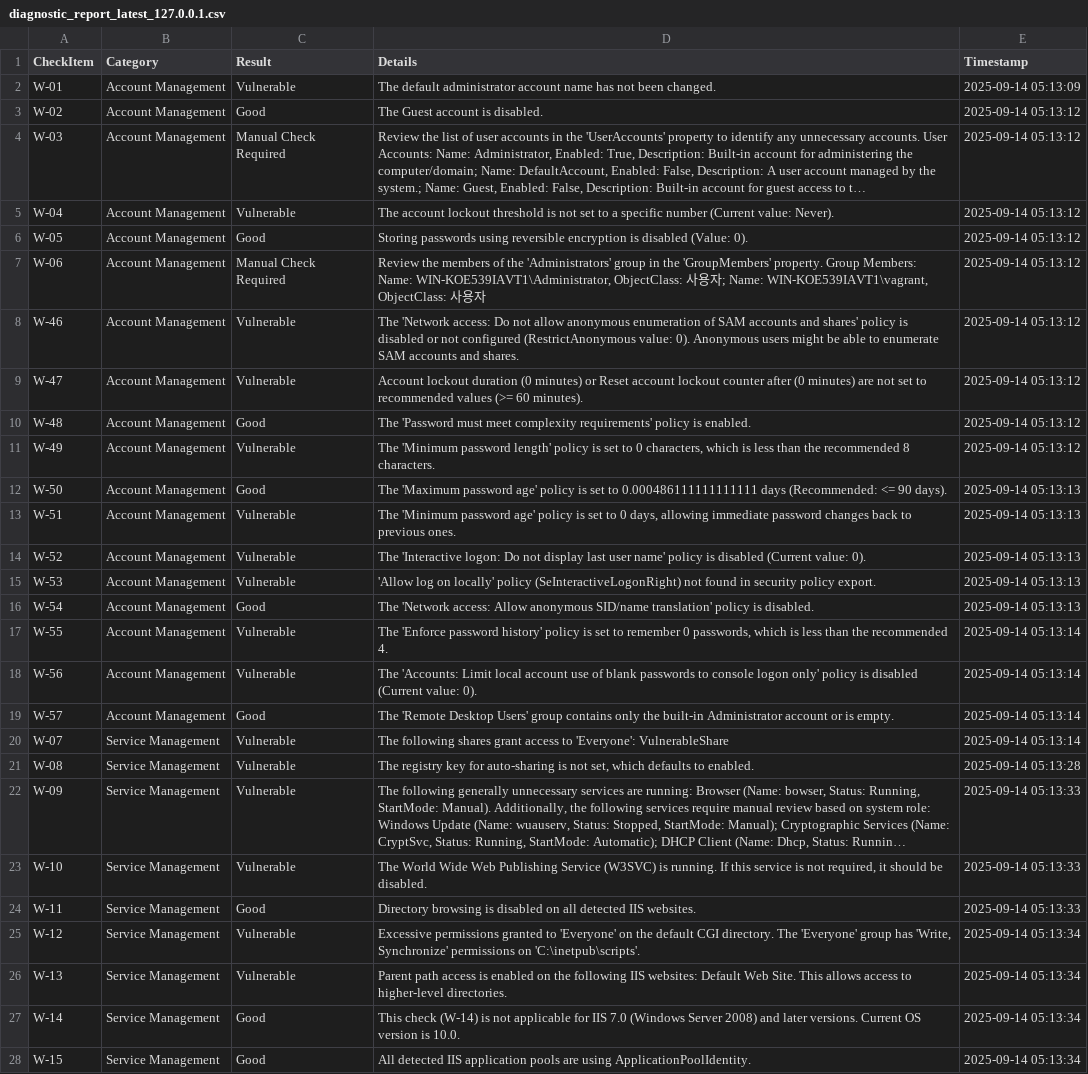
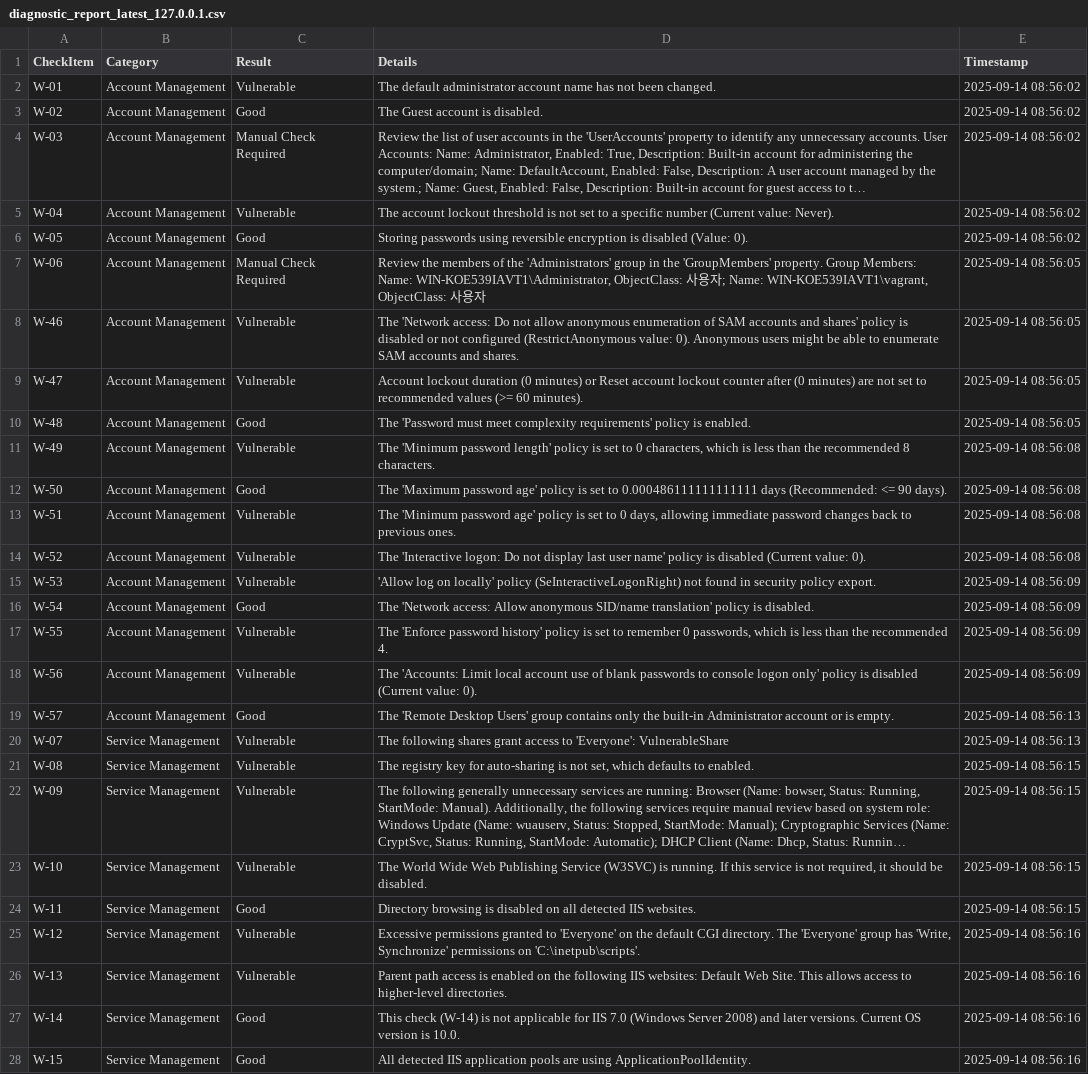
Before and after one commit to gasbugs/Win-KICS-Checker, a CSV file: reports/diagnostic_report_latest_127.0.0.1.csv, drawn as a sheet; only a part is shown; long unchanged cells end in …; the diff covers the shown part only; the diff names each change by its address in the sheet, - before the commit and + after, or states it on an @@ line.

```diff
--- a/reports/diagnostic_report_latest_127.0.0.1.csv
+++ b/reports/diagnostic_report_latest_127.0.0.1.csv
-E2 (Timestamp): 2025-09-14 05:13:09
+E2 (Timestamp): 2025-09-14 08:56:02
-E3:E6 (Timestamp): 2025-09-14 05:13:12
+E3:E6 (Timestamp): 2025-09-14 08:56:02
-E7:E10 (Timestamp): 2025-09-14 05:13:12
+E7:E10 (Timestamp): 2025-09-14 08:56:05
-E11 (Timestamp): 2025-09-14 05:13:12
+E11 (Timestamp): 2025-09-14 08:56:08
-E12:E14 (Timestamp): 2025-09-14 05:13:13
+E12:E14 (Timestamp): 2025-09-14 08:56:08
-E15:E16 (Timestamp): 2025-09-14 05:13:13
+E15:E16 (Timestamp): 2025-09-14 08:56:09
-E17:E18 (Timestamp): 2025-09-14 05:13:14
+E17:E18 (Timestamp): 2025-09-14 08:56:09
-E19:E20 (Timestamp): 2025-09-14 05:13:14
+E19:E20 (Timestamp): 2025-09-14 08:56:13
-E21 (Timestamp): 2025-09-14 05:13:28
+E21 (Timestamp): 2025-09-14 08:56:15
-E22:E24 (Timestamp): 2025-09-14 05:13:33
+E22:E24 (Timestamp): 2025-09-14 08:56:15
-E25:E28 (Timestamp): 2025-09-14 05:13:34
+E25:E28 (Timestamp): 2025-09-14 08:56:16
```
Also changed, not shown: 60 edited cells elsewhere in this file, 5 other files.
